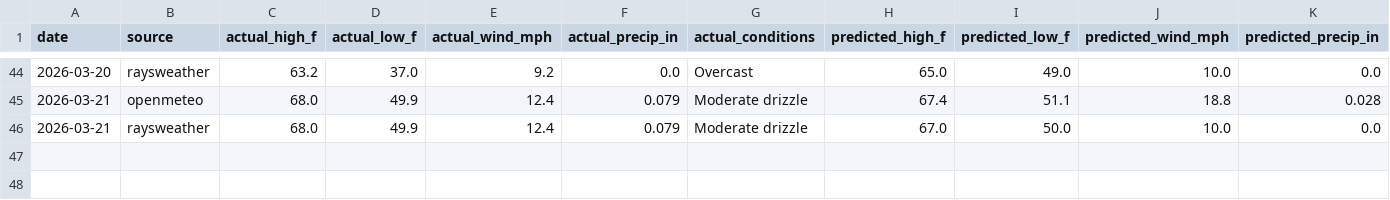
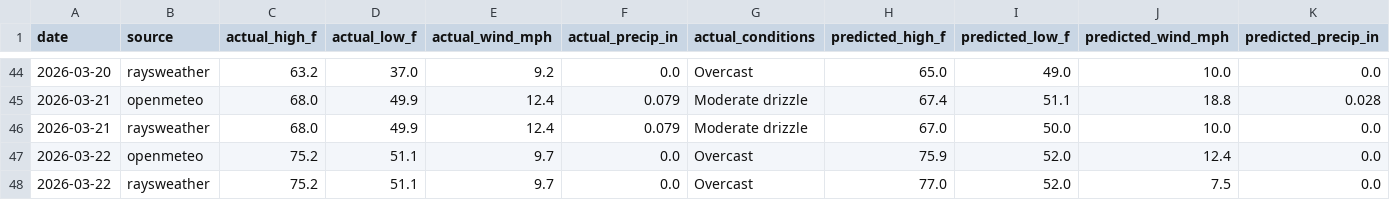
Before and after one commit to davidhluther/davessweater, a CSV file: data/scores_export.csv, drawn as a sheet; only a part is shown, gaps mark what is left out; rows hold the shown columns only; the diff names each change by its address in the sheet, - before the commit and + after, or states it on an @@ line.

```diff
--- a/data/scores_export.csv
+++ b/data/scores_export.csv
+row 47: 2026-03-22 | openmeteo | 75.2 | 51.1 | 9.7 | 0.0 | Overcast | 75.9 | 52.0 | 12.4 | 0.0
+row 48: 2026-03-22 | raysweather | 75.2 | 51.1 | 9.7 | 0.0 | Overcast | 77.0 | 52.0 | 7.5 | 0.0
```
Also changed, not shown: 6 other files.
